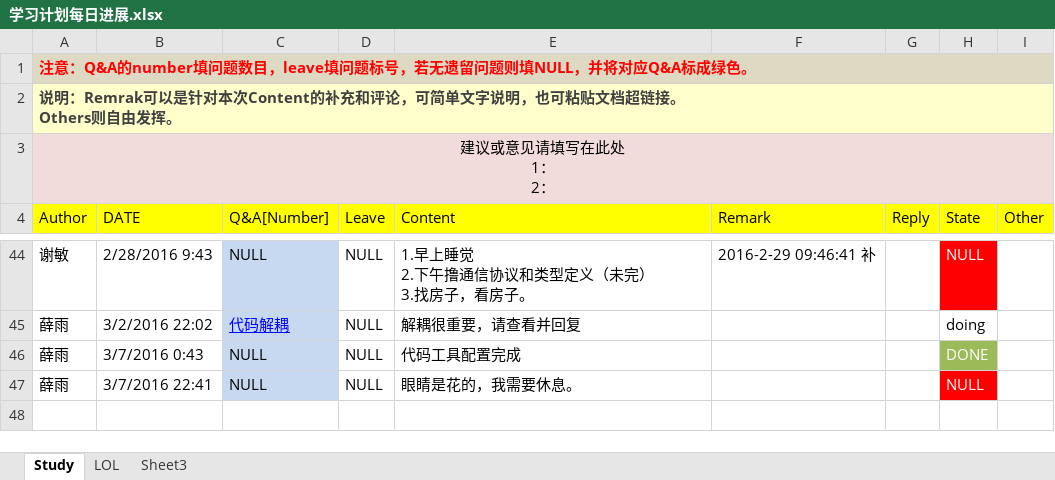
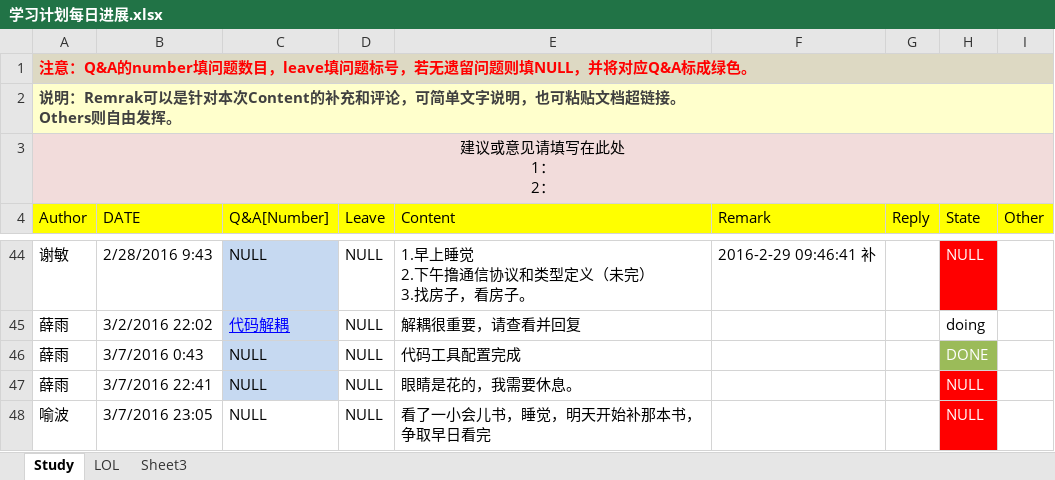
Before and after one commit to OOCC/PlanGIt, an Excel workbook: 学习计划每日进展.xlsx, sheet Study, drawn as a sheet; only a part is shown, gaps mark what is left out; values as stored, in another font and other column widths than the file's, no borders; the diff names each change by its address in the sheet, - before the commit and + after, or states it on an @@ line.

Commit message:
no commit message

```diff
--- a/学习计划每日进展.xlsx (sheet Study)
+++ b/学习计划每日进展.xlsx (sheet Study)
+row 48: 喻波 | 3/7/2016 23:05 | NULL | NULL | 看了一小会儿书，睡觉，明天开始补那本书，争取早日看完 |  |  | NULL
```
